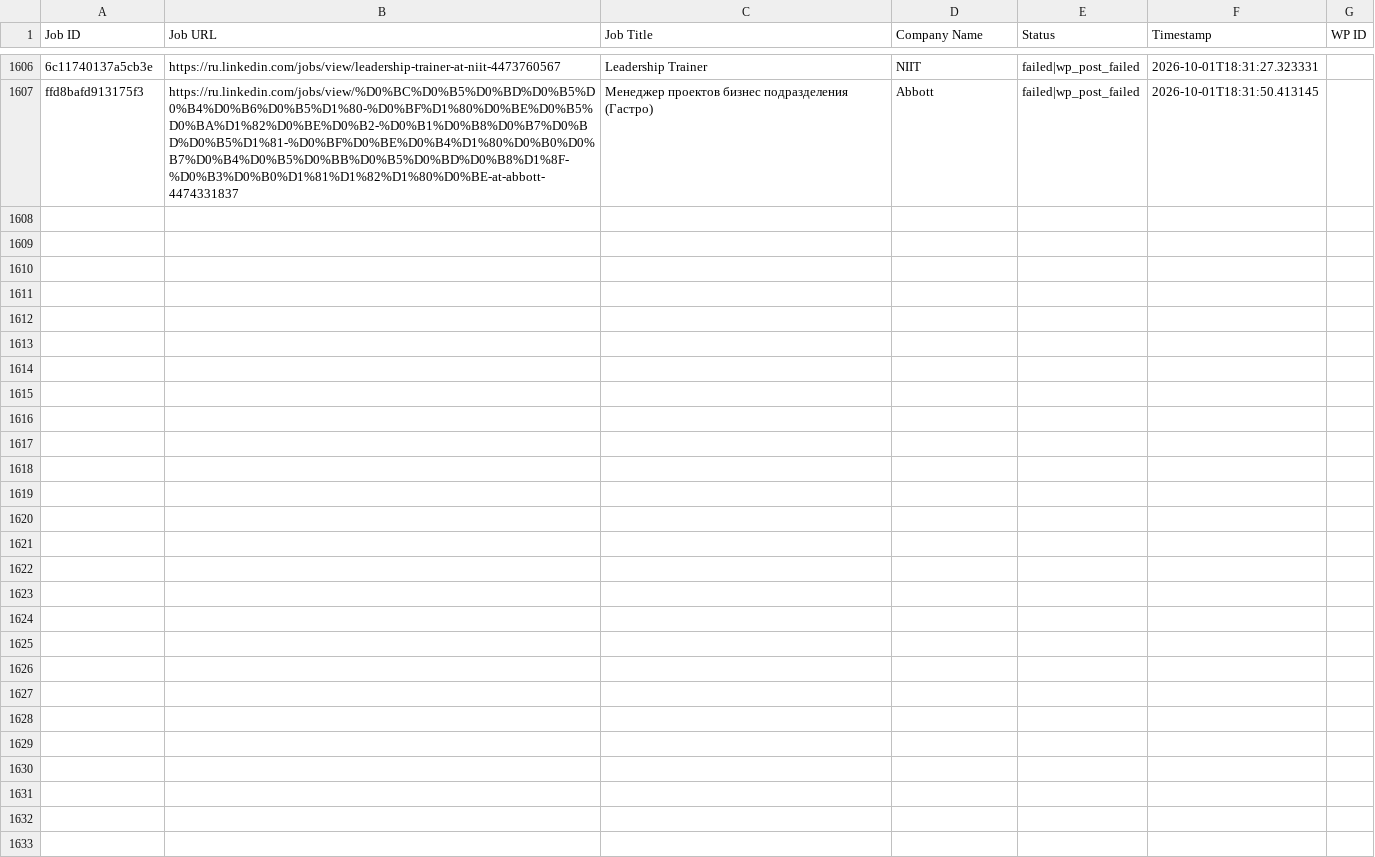
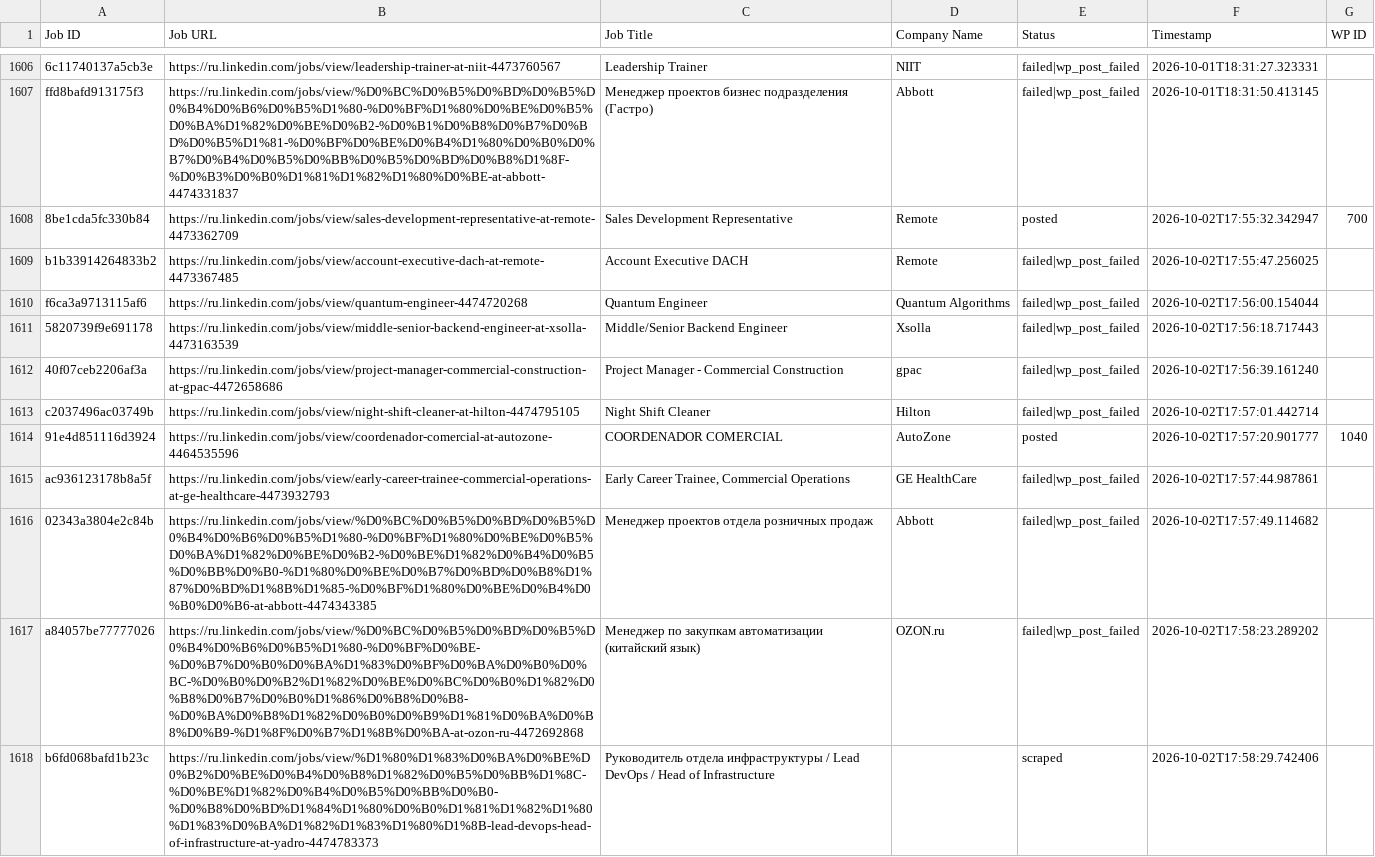
Before and after one commit to vindoky/ru, a CSV file: processed_jobs.csv, drawn as a sheet; only a part is shown, gaps mark what is left out; the diff covers the shown part only; the diff names each change by its address in the sheet, - before the commit and + after, or states it on an @@ line.

```diff
--- a/processed_jobs.csv
+++ b/processed_jobs.csv
+row 1608: 8be1cda5fc330b84 | https://ru.linkedin.com/jobs/view/sales-development-representative-at-remote-4473362709 | Sales Development Representative | Remote | posted | 2026-10-02T17:55:32.342947 | 700
+row 1609: b1b33914264833b2 | https://ru.linkedin.com/jobs/view/account-executive-dach-at-remote-4473367485 | Account Executive DACH | Remote | failed|wp_post_failed | 2026-10-02T17:55:47.256025
+row 1610: f6ca3a9713115af6 | https://ru.linkedin.com/jobs/view/quantum-engineer-4474720268 | Quantum Engineer | Quantum Algorithms | failed|wp_post_failed | 2026-10-02T17:56:00.154044
+row 1611: 5820739f9e691178 | https://ru.linkedin.com/jobs/view/middle-senior-backend-engineer-at-xsolla-4473163539 | Middle/Senior Backend Engineer | Xsolla | failed|wp_post_failed | 2026-10-02T17:56:18.717443
+row 1612: 40f07ceb2206af3a | https://ru.linkedin.com/jobs/view/project-manager-commercial-construction-at-gpac-4472658686 | Project Manager - Commercial Construction | gpac | failed|wp_post_failed | 2026-10-02T17:56:39.161240
+row 1613: c2037496ac03749b | https://ru.linkedin.com/jobs/view/night-shift-cleaner-at-hilton-4474795105 | Night Shift Cleaner | Hilton | failed|wp_post_failed | 2026-10-02T17:57:01.442714
+row 1614: 91e4d851116d3924 | https://ru.linkedin.com/jobs/view/coordenador-comercial-at-autozone-4464535596 | COORDENADOR COMERCIAL | AutoZone | posted | 2026-10-02T17:57:20.901777 | 1040
+row 1615: ac936123178b8a5f | https://ru.linkedin.com/jobs/view/early-career-trainee-commercial-operations-at-ge-healthcare-4473932793 | Early Career Trainee, Commercial Operations | GE HealthCare | failed|wp_post_failed | 2026-10-02T17:57:44.987861
+row 1616: 02343a3804e2c84b | https://ru.linkedin.com/jobs/view/%D0%BC%D0%B5%D0%BD%D0%B5%D0%B4%D0%B6%D0%B5%D1%80-%D0%BF%D1%80%D0%BE%D0%B5%D0%BA%D1%82%D0%BE%D0%B2-%D0%BE%D1%82%D0%B4%D0%B5%D0%BB%D0%B0-%D1%80%D0%BE%D0%B7%D0%BD%D0%B8%D1%87%D0%BD%D1%8B%D1%85-%D0%BF%D1%80%D0%BE%D0%B4%D0%B0%D0%B6-at-abbott-4474343385 | Менеджер проектов отдела розничных продаж | Abbott | failed|wp_post_failed | 2026-10-02T17:57:49.114682
+row 1617: a84057be77777026 | https://ru.linkedin.com/jobs/view/%D0%BC%D0%B5%D0%BD%D0%B5%D0%B4%D0%B6%D0%B5%D1%80-%D0%BF%D0%BE-%D0%B7%D0%B0%D0%BA%D1%83%D0%BF%D0%BA%D0%B0%D0%BC-%D0%B0%D0%B2%D1%82%D0%BE%D0%BC%D0%B0%D1%82%D0%B8%D0%B7%D0%B0%D1%86%D0%B8%D0%B8-%D0%BA%D0%B8%D1%82%D0%B0%D0%B9%D1%81%D0%BA%D0%B8%D0%B9-%D1%8F%D0%B7%D1%8B%D0%BA-at-ozon-ru-4472692868 | Менеджер по закупкам автоматизации (китайский язык) | OZON.ru | failed|wp_post_failed | 2026-10-02T17:58:23.289202
+row 1618: b6fd068bafd1b23c | https://ru.linkedin.com/jobs/view/%D1%80%D1%83%D0%BA%D0%BE%D0%B2%D0%BE%D0%B4%D0%B8%D1%82%D0%B5%D0%BB%D1%8C-%D0%BE%D1%82%D0%B4%D0%B5%D0%BB%D0%B0-%D0%B8%D0%BD%D1%84%D1%80%D0%B0%D1%81%D1%82%D1%80%D1%83%D0%BA%D1%82%D1%83%D1%80%D1%8B-lead-devops-head-of-infrastructure-at-yadro-4474783373 | Руководитель отдела инфраструктуры / Lead DevOps / Head of Infrastructure |  | scraped | 2026-10-02T17:58:29.742406
```
Also changed, not shown: 10 added rows elsewhere in this file.
